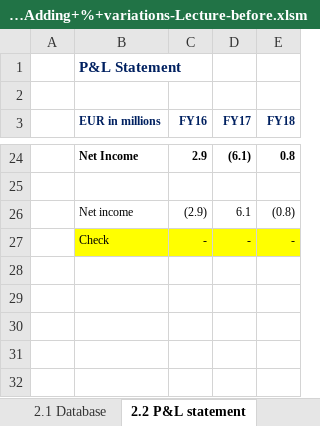
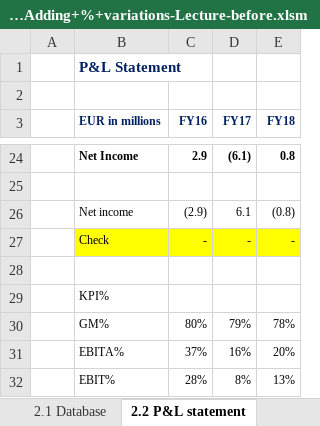
Before and after one commit to daivik-tapase-01/Financial-Analysis, an Excel workbook: Microsoft_Excel/Build a P&L from Scratch/73.+Adding+%+variations-Lecture-before.xlsm, sheet 2.2 P&L statement, drawn as a sheet; only a part is shown, gaps mark what is left out; values as stored, in another font and other column widths than the file's, no borders; the diff names each change by its address in the sheet, - before the commit and + after, or states it on an @@ line.

```diff
--- a/Microsoft_Excel/Build a P&L from Scratch/73.+Adding+%+variations-Lecture-before.xlsm (sheet 2.2 P&L statement)
+++ b/Microsoft_Excel/Build a P&L from Scratch/73.+Adding+%+variations-Lecture-before.xlsm (sheet 2.2 P&L statement)
+row 28: (empty)
+row 29:  | KPI%
+row 30:  | GM% | 80% | 79% | 78%
+row 31:  | EBITA% | 37% | 16% | 20%
+row 32:  | EBIT% | 28% | 8% | 13%
```
Also changed, not shown: Microsoft_Excel/Build a P&L from Scratch/72.+Countif-Lecture-before.xlsm, 17 other files.
